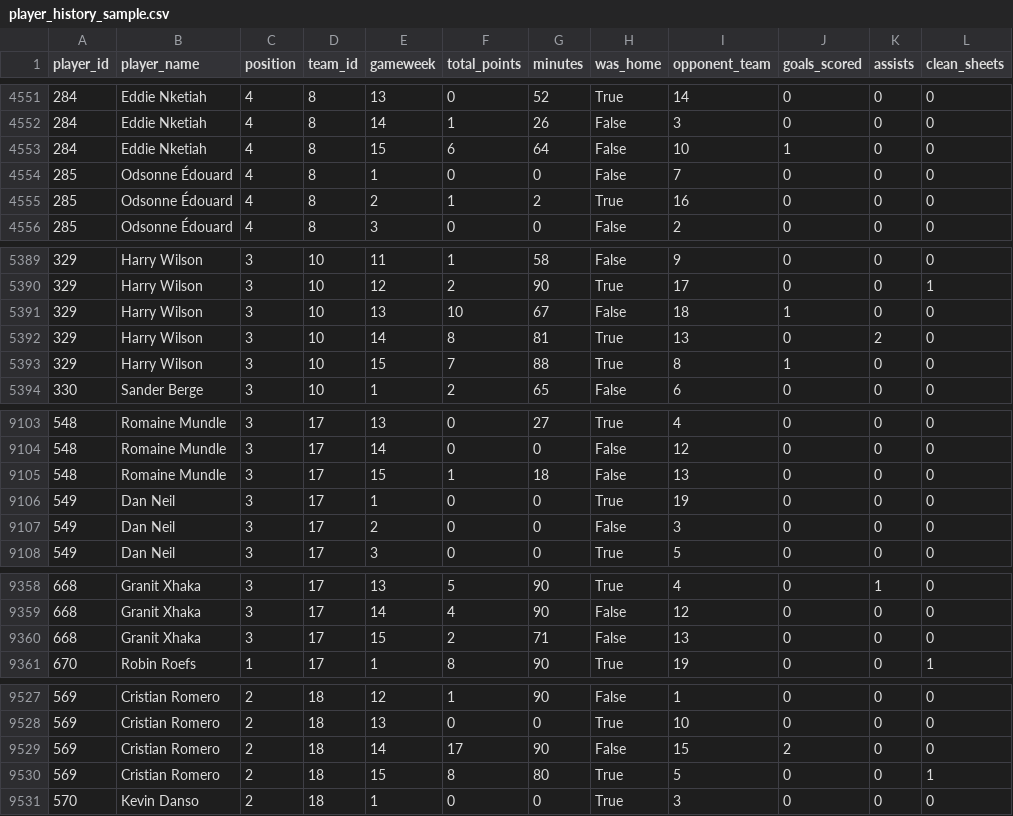
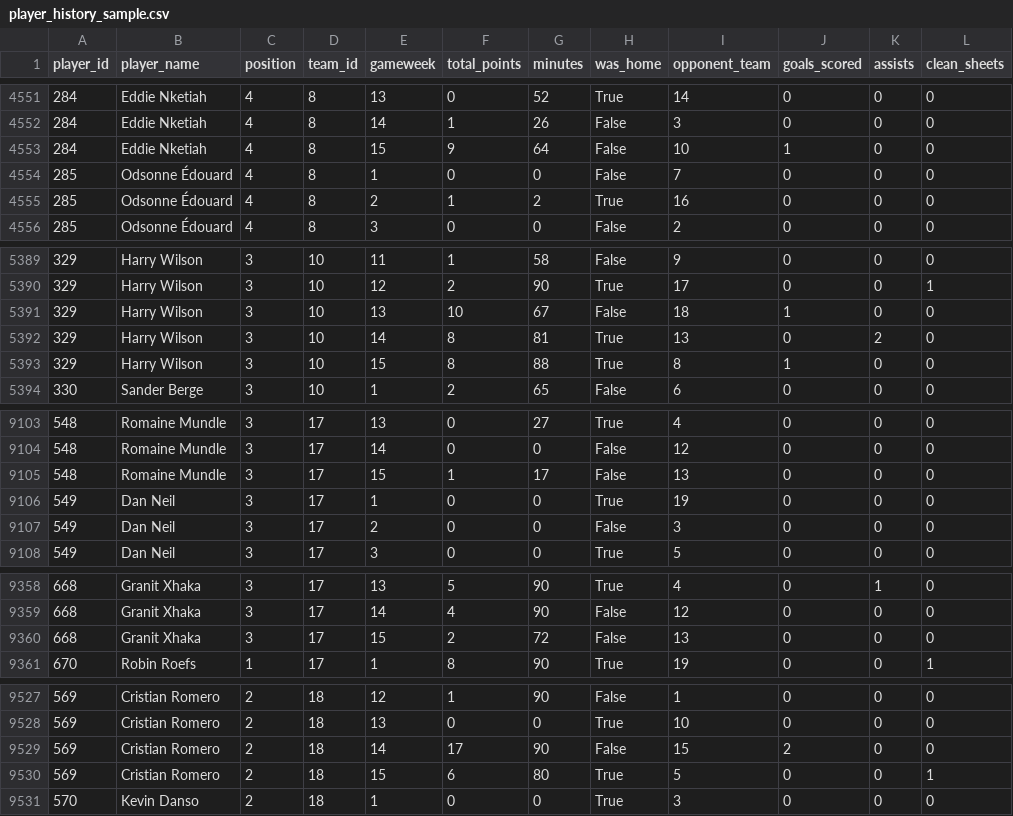
Before and after one commit to Coleybluebird07/fpl-optimiser, a CSV file: data/raw/player_history_sample.csv, drawn as a sheet; only a part is shown, gaps mark what is left out; the diff covers the shown part only.

```diff
--- a/data/raw/player_history_sample.csv
+++ b/data/raw/player_history_sample.csv
@@ -4552,3 +4552,3 @@ player_id,player_name,position,team_id,gameweek,total_points,minutes,was_home,op
 284,Eddie Nketiah,4,8,14,1,26,False,3,0,0,0
-284,Eddie Nketiah,4,8,15,6,64,False,10,1,0,0
+284,Eddie Nketiah,4,8,15,9,64,False,10,1,0,0
 285,Odsonne Édouard,4,8,1,0,0,False,7,0,0,0
@@ -5392,3 +5392,3 @@ player_id,player_name,position,team_id,gameweek,total_points,minutes,was_home,op
 329,Harry Wilson,3,10,14,8,81,True,13,0,2,0
-329,Harry Wilson,3,10,15,7,88,True,8,1,0,0
+329,Harry Wilson,3,10,15,8,88,True,8,1,0,0
 330,Sander Berge,3,10,1,2,65,False,6,0,0,0
@@ -9104,3 +9104,3 @@ player_id,player_name,position,team_id,gameweek,total_points,minutes,was_home,op
 548,Romaine Mundle,3,17,14,0,0,False,12,0,0,0
-548,Romaine Mundle,3,17,15,1,18,False,13,0,0,0
+548,Romaine Mundle,3,17,15,1,17,False,13,0,0,0
 549,Dan Neil,3,17,1,0,0,True,19,0,0,0
@@ -9359,3 +9359,3 @@ player_id,player_name,position,team_id,gameweek,total_points,minutes,was_home,op
 668,Granit Xhaka,3,17,14,4,90,False,12,0,0,0
-668,Granit Xhaka,3,17,15,2,71,False,13,0,0,0
+668,Granit Xhaka,3,17,15,2,72,False,13,0,0,0
 670,Robin Roefs,1,17,1,8,90,True,19,0,0,1
@@ -9529,3 +9529,3 @@ player_id,player_name,position,team_id,gameweek,total_points,minutes,was_home,op
 569,Cristian Romero,2,18,14,17,90,False,15,2,0,0
-569,Cristian Romero,2,18,15,8,80,True,5,0,0,1
+569,Cristian Romero,2,18,15,6,80,True,5,0,0,1
 570,Kevin Danso,2,18,1,0,0,True,3,0,0,0
```
Also changed, not shown: 6 edited cells elsewhere in this file, 3 other files.
